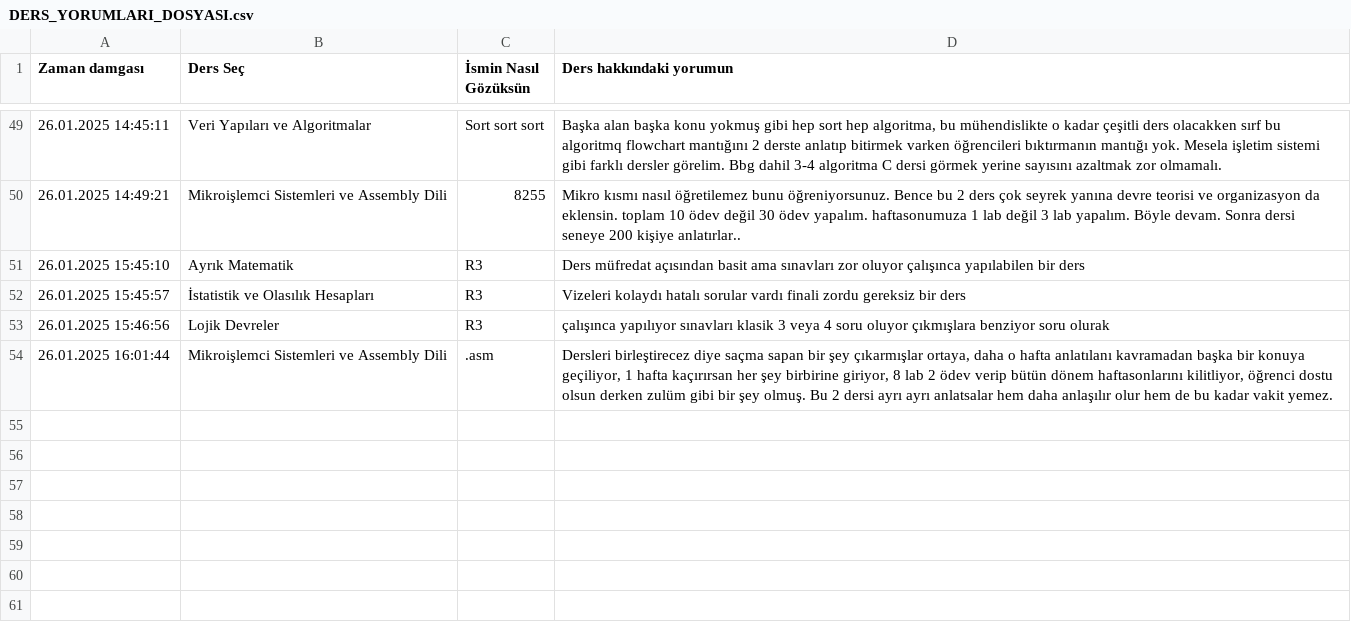
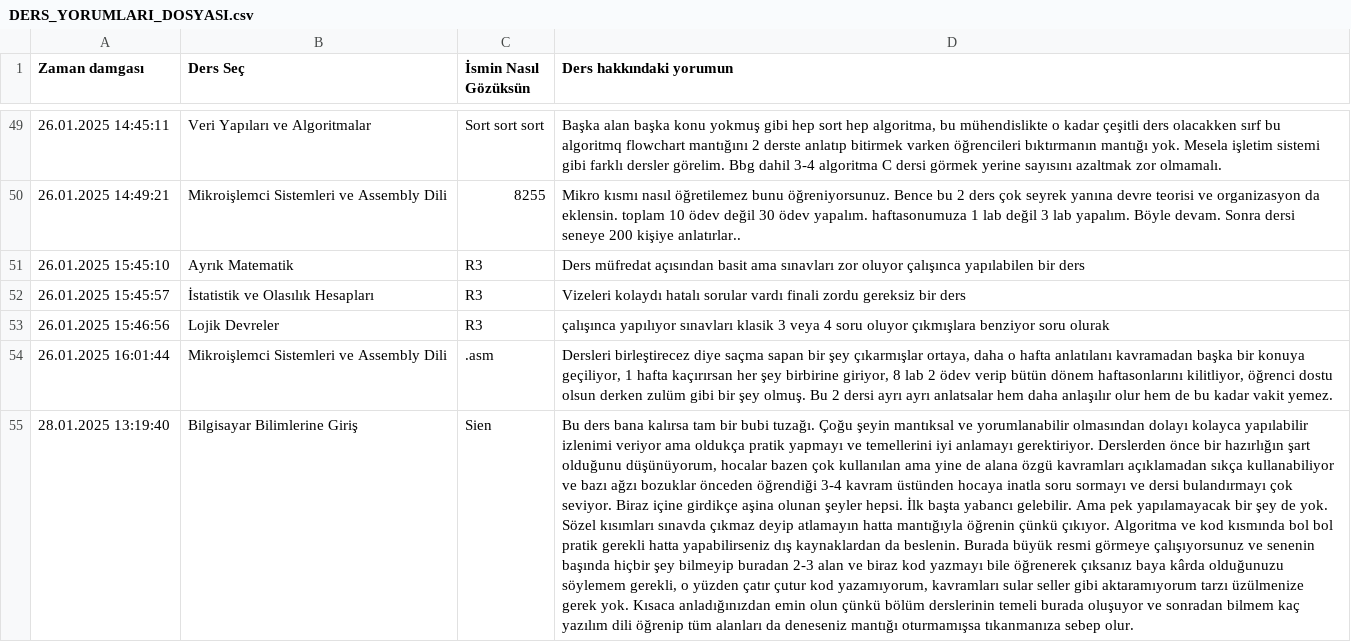
Before and after one commit to baselkelziye/YTU_Bilgisayar_Muhendisligi_Arsiv, a CSV file: readme_olustur/DERS_YORUMLARI_DOSYASI.csv, drawn as a sheet; only a part is shown, gaps mark what is left out; the diff names each change by its address in the sheet, - before the commit and + after, or states it on an @@ line.

Commit message:
rutin readme güncellemesi

```diff
--- a/readme_olustur/DERS_YORUMLARI_DOSYASI.csv
+++ b/readme_olustur/DERS_YORUMLARI_DOSYASI.csv
+row 55: 28.01.2025 13:19:40 | Bilgisayar Bilimlerine Giriş | Sien | Bu ders bana kalırsa tam bir bubi tuzağı. Çoğu şeyin mantıksal ve yorumlanabilir olmasından dolayı kolayca yapılabilir izlenimi veriyor ama oldukça pratik yapmayı ve temellerini iyi anlamayı gerektiriyor. Derslerden önce bir hazırlığın şart olduğunu düşünüyorum, hocalar bazen çok kullanılan ama yine de alana özgü kavramları açıklamadan sıkça kullanabiliyor ve bazı ağzı bozuklar önceden öğrendiği 3-4 kavram üstünden hocaya inatla soru sormayı ve dersi bulandırmayı çok seviyor. Biraz içine girdikçe aşina olunan şeyler hepsi. İlk başta yabancı gelebilir. Ama pek yapılamayacak bir şey de yok. Sözel kısımları sınavda çıkmaz deyip atlamayın hatta mantığıyla öğrenin çünkü çıkıyor. Algoritma ve kod kısmında bol bol pratik gerekli hatta yapabilirseniz dış kaynaklardan da beslenin. Burada büyük resmi görmeye çalışıyorsunuz ve senenin başında hiçbir şey bilmeyip buradan 2-3 alan ve biraz kod yazmayı bile öğrenerek çıksanız baya kârda olduğunuzu söylemem gerekli, o yüzden çatır çutur kod yazamıyorum, kavramları sular seller gibi aktaramıyorum tarzı üzülmenize gerek yok. Kısaca anladığınızdan emin olun çünkü bölüm derslerinin temeli burada oluşuyor ve sonradan bilmem kaç yazılım dili öğrenip tüm alanları da deneseniz mantığı oturmamışsa tıkanmanıza sebep olur.
```
Also changed, not shown: readme_olustur/DERSLER_YILDIZLARI_DOSYASI.csv, readme_olustur/HOCALAR_YILDIZLARI_DOSYASI.csv, 10 other files.
